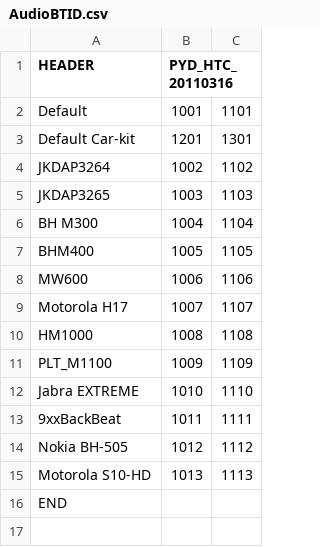
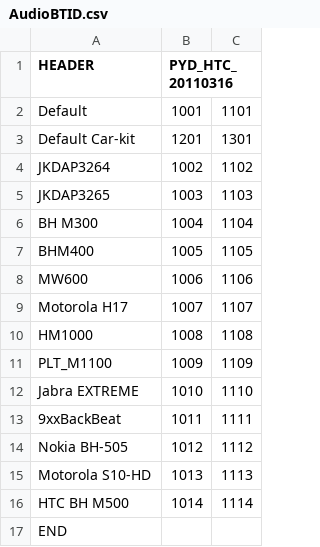
Before and after one commit to TeamDS/android_device_htc_doubleshot, a CSV file: configs/AudioBTID.csv, drawn as a sheet; the diff names each change by its address in the sheet, - before the commit and + after, or states it on an @@ line.

Commit message:
Cleaning up, enabled dock (OEM Dock exist)
- Moved audioflinger blob to proprietary-files.sh from device .mk
- Moved msm8660-common inherit to top of device file.
- Updated to match pyramid where possible, since we are now using an
  adapted v3 pyramid kernel and ICS blobs.  (Specifically AudioBTID.csv
  and init.doubleshot.rc dhcp.
- Enabled dock options in overlay after confirming/ordering OEM dock.

```diff
--- a/configs/AudioBTID.csv
+++ b/configs/AudioBTID.csv
+row 16: HTC BH M500 | 1014 | 1114
```
Also changed, not shown: 8 other files.
